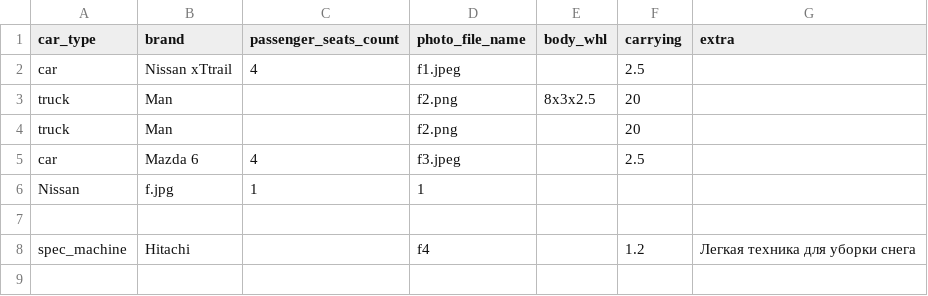
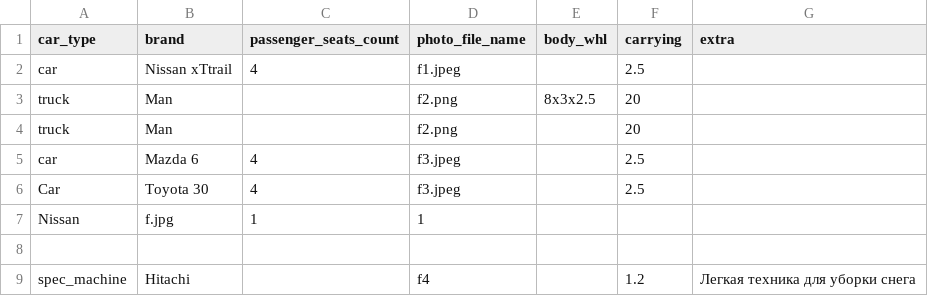
Before and after one commit to balyam/coursera, a CSV file: coursera_week3_cars.csv, drawn as a sheet; the diff names each change by its address in the sheet, - before the commit and + after, or states it on an @@ line.

```diff
--- a/coursera_week3_cars.csv
+++ b/coursera_week3_cars.csv
+row 6: Car | Toyota 30 | 4 | f3.jpeg |  | 2.5
```
Also changed, not shown: 2 other files.
